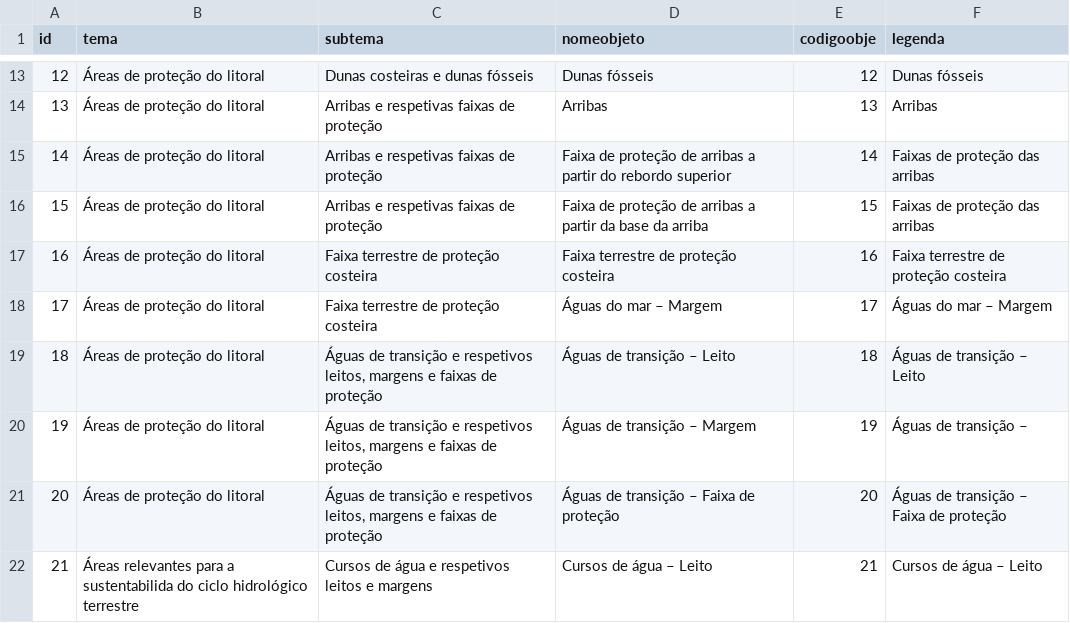
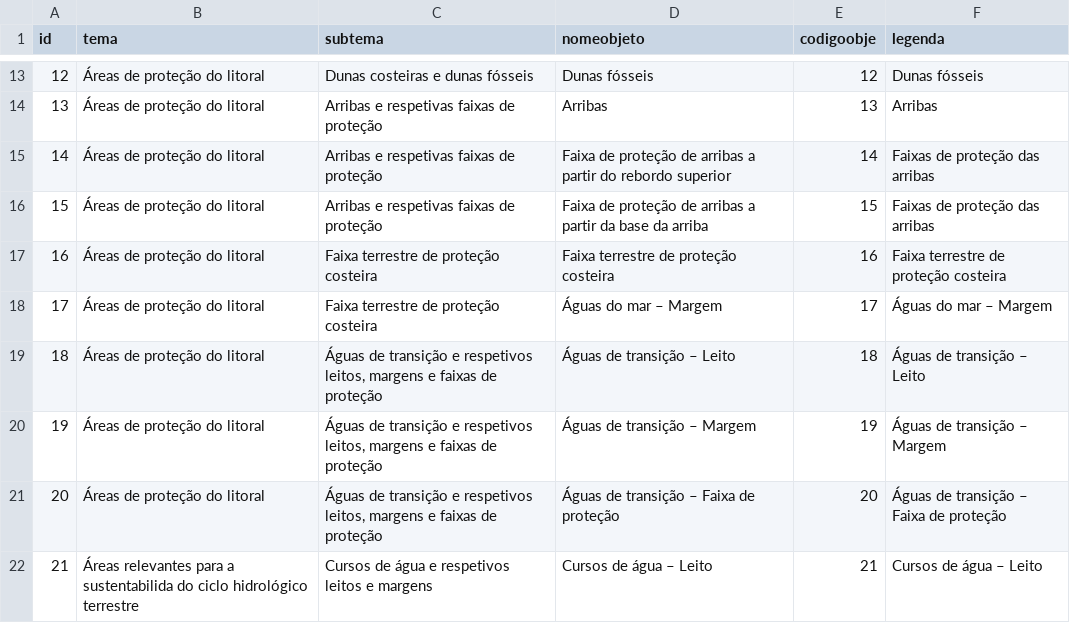
Before and after one commit to geomunicipio/modelodedados_pdm_ren, a CSV file: modelodedados_ren/ren_catalogo.csv, drawn as a sheet; only a part is shown, gaps mark what is left out; the diff names each change by its address in the sheet, - before the commit and + after, or states it on an @@ line.

Commit message:
Pequenas correções

```diff
--- a/modelodedados_ren/ren_catalogo.csv
+++ b/modelodedados_ren/ren_catalogo.csv
-F20 (legenda): Águas de transição –
+F20 (legenda): Águas de transição – Margem
```
